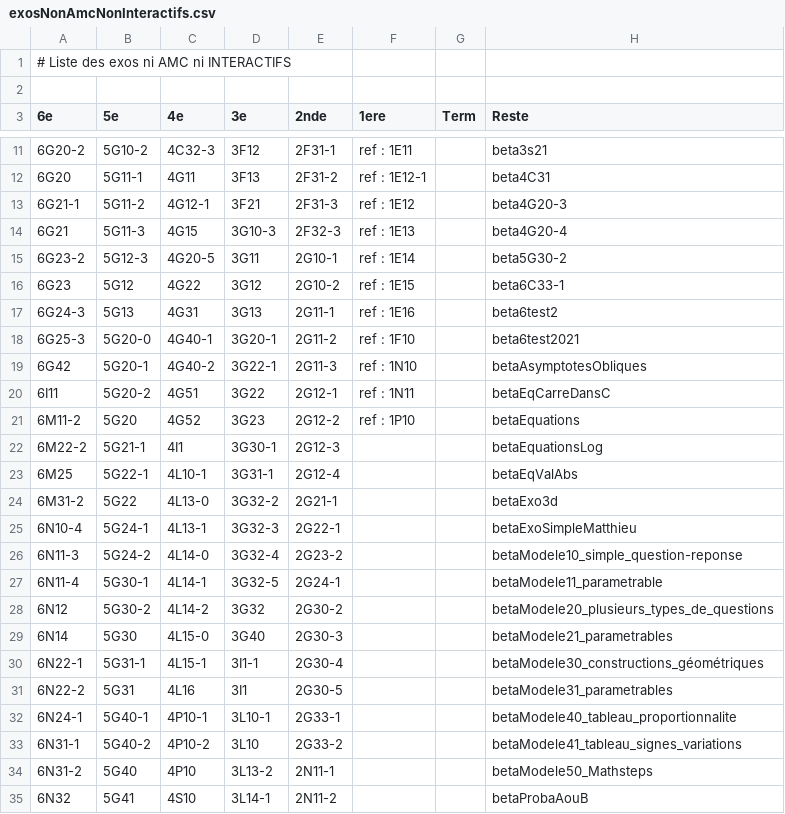
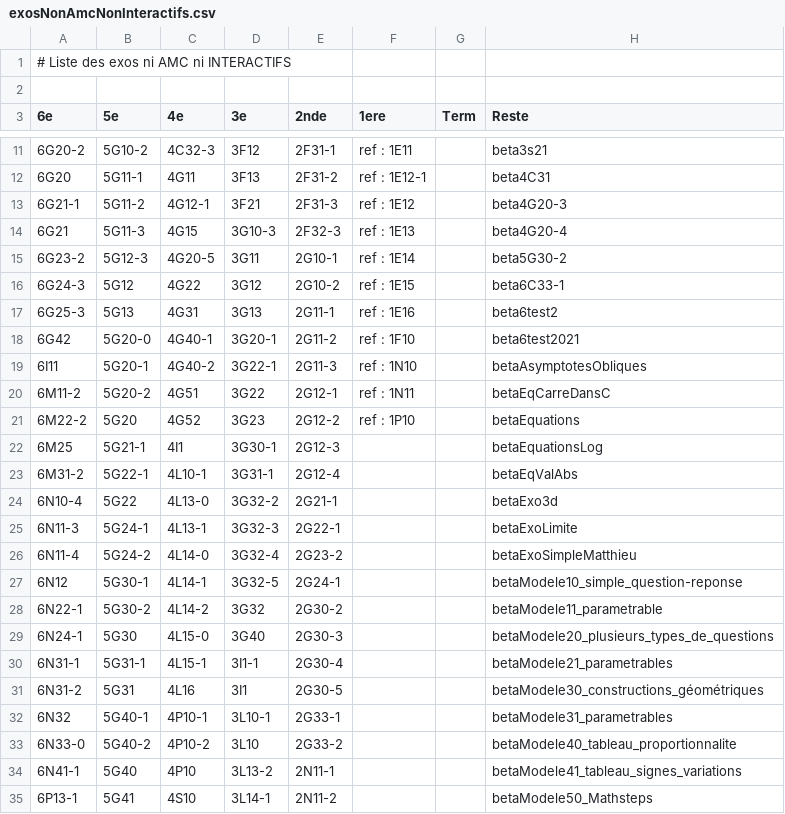
Before and after one commit to mathalea/mathalea, a CSV file: src/csv/exosNonAmcNonInteractifs.csv, drawn as a sheet; only a part is shown, gaps mark what is left out; the diff covers the shown part only.

```diff
--- a/src/csv/exosNonAmcNonInteractifs.csv
+++ b/src/csv/exosNonAmcNonInteractifs.csv
@@ -15,21 +15,21 @@
 6G23-2,5G12-3,4G20-5,3G11,2G10-1,ref : 1E14,,beta5G30-2
-6G23,5G12,4G22,3G12,2G10-2,ref : 1E15,,beta6C33-1
-6G24-3,5G13,4G31,3G13,2G11-1,ref : 1E16,,beta6test2
-6G25-3,5G20-0,4G40-1,3G20-1,2G11-2,ref : 1F10,,beta6test2021
-6G42,5G20-1,4G40-2,3G22-1,2G11-3,ref : 1N10,,betaAsymptotesObliques
-6I11,5G20-2,4G51,3G22,2G12-1,ref : 1N11,,betaEqCarreDansC
-6M11-2,5G20,4G52,3G23,2G12-2,ref : 1P10,,betaEquations
-6M22-2,5G21-1,4I1,3G30-1,2G12-3,,,betaEquationsLog
-6M25,5G22-1,4L10-1,3G31-1,2G12-4,,,betaEqValAbs
-6M31-2,5G22,4L13-0,3G32-2,2G21-1,,,betaExo3d
-6N10-4,5G24-1,4L13-1,3G32-3,2G22-1,,,betaExoSimpleMatthieu
-6N11-3,5G24-2,4L14-0,3G32-4,2G23-2,,,betaModele10_simple_question-reponse
-6N11-4,5G30-1,4L14-1,3G32-5,2G24-1,,,betaModele11_parametrable
-6N12,5G30-2,4L14-2,3G32,2G30-2,,,betaModele20_plusieurs_types_de_questions
-6N14,5G30,4L15-0,3G40,2G30-3,,,betaModele21_parametrables
-6N22-1,5G31-1,4L15-1,3I1-1,2G30-4,,,betaModele30_constructions_géométriques
-6N22-2,5G31,4L16,3I1,2G30-5,,,betaModele31_parametrables
-6N24-1,5G40-1,4P10-1,3L10-1,2G33-1,,,betaModele40_tableau_proportionnalite
-6N31-1,5G40-2,4P10-2,3L10,2G33-2,,,betaModele41_tableau_signes_variations
-6N31-2,5G40,4P10,3L13-2,2N11-1,,,betaModele50_Mathsteps
-6N32,5G41,4S10,3L14-1,2N11-2,,,betaProbaAouB
+6G24-3,5G12,4G22,3G12,2G10-2,ref : 1E15,,beta6C33-1
+6G25-3,5G13,4G31,3G13,2G11-1,ref : 1E16,,beta6test2
+6G42,5G20-0,4G40-1,3G20-1,2G11-2,ref : 1F10,,beta6test2021
+6I11,5G20-1,4G40-2,3G22-1,2G11-3,ref : 1N10,,betaAsymptotesObliques
+6M11-2,5G20-2,4G51,3G22,2G12-1,ref : 1N11,,betaEqCarreDansC
+6M22-2,5G20,4G52,3G23,2G12-2,ref : 1P10,,betaEquations
+6M25,5G21-1,4I1,3G30-1,2G12-3,,,betaEquationsLog
+6M31-2,5G22-1,4L10-1,3G31-1,2G12-4,,,betaEqValAbs
+6N10-4,5G22,4L13-0,3G32-2,2G21-1,,,betaExo3d
+6N11-3,5G24-1,4L13-1,3G32-3,2G22-1,,,betaExoLimite
+6N11-4,5G24-2,4L14-0,3G32-4,2G23-2,,,betaExoSimpleMatthieu
+6N12,5G30-1,4L14-1,3G32-5,2G24-1,,,betaModele10_simple_question-reponse
+6N22-1,5G30-2,4L14-2,3G32,2G30-2,,,betaModele11_parametrable
+6N24-1,5G30,4L15-0,3G40,2G30-3,,,betaModele20_plusieurs_types_de_questions
+6N31-1,5G31-1,4L15-1,3I1-1,2G30-4,,,betaModele21_parametrables
+6N31-2,5G31,4L16,3I1,2G30-5,,,betaModele30_constructions_géométriques
+6N32,5G40-1,4P10-1,3L10-1,2G33-1,,,betaModele31_parametrables
+6N33-0,5G40-2,4P10-2,3L10,2G33-2,,,betaModele40_tableau_proportionnalite
+6N41-1,5G40,4P10,3L13-2,2N11-1,,,betaModele41_tableau_signes_variations
+6P13-1,5G41,4S10,3L14-1,2N11-2,,,betaModele50_Mathsteps
```
Also changed, not shown: 42 edited cells elsewhere in this file, 5 other files.
